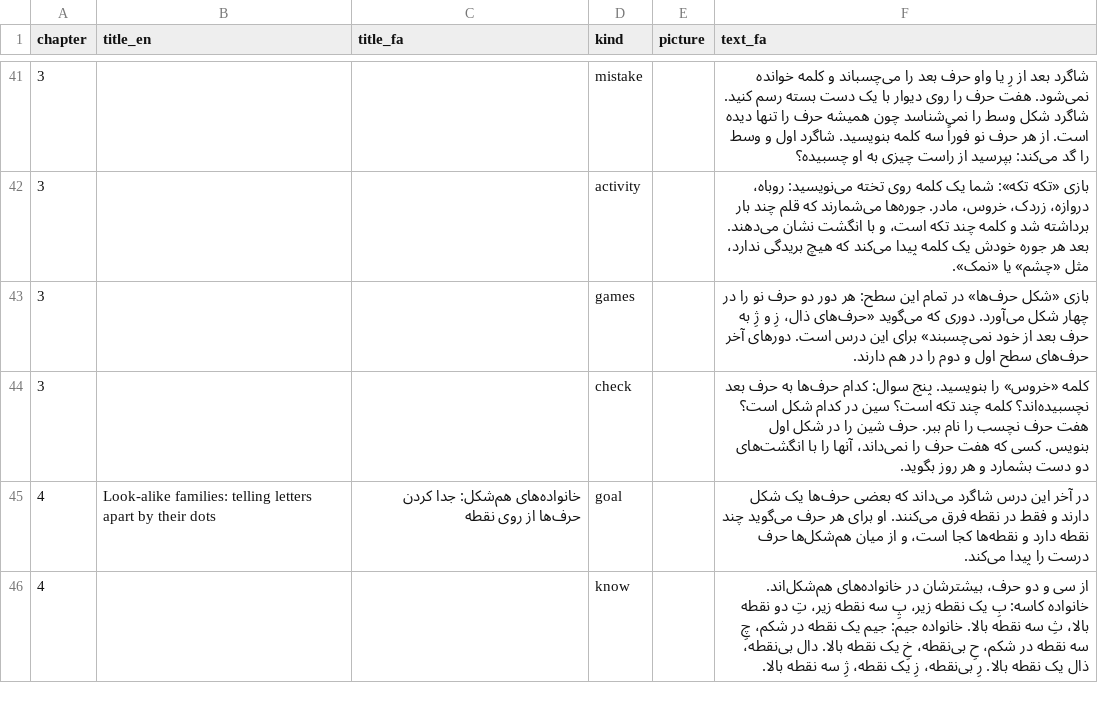
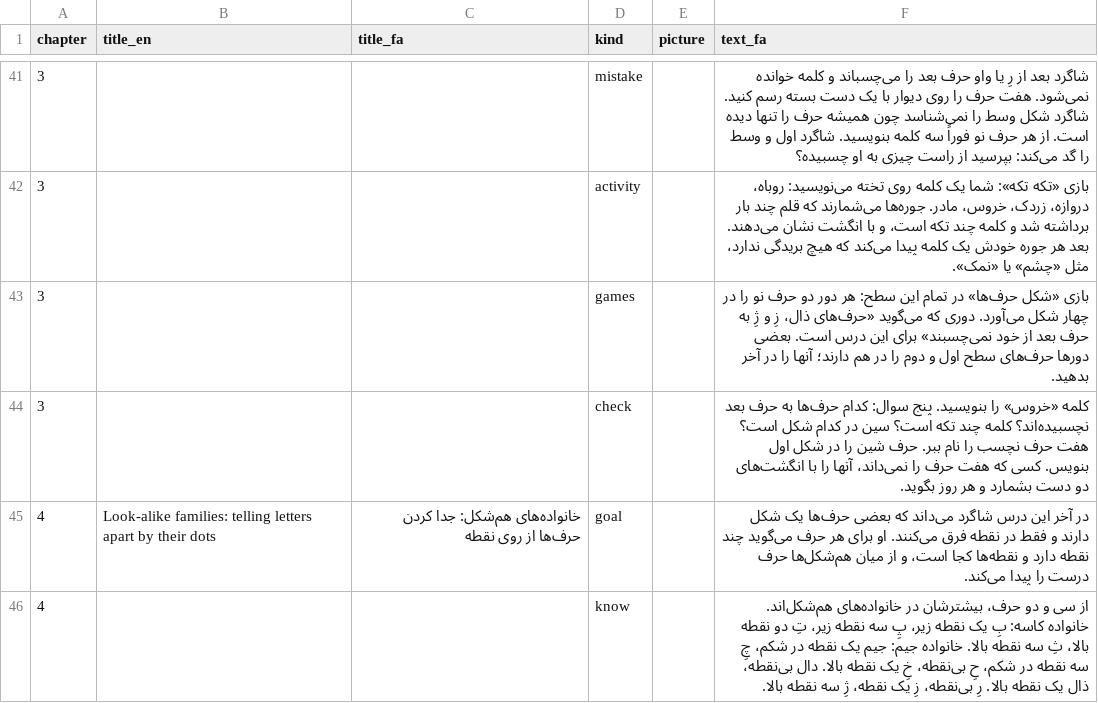
Before and after one commit to joelgsponer/Setara, a CSV file: setara/content/guide/fa-2/guide.csv, drawn as a sheet; only a part is shown, gaps mark what is left out; the diff covers the shown part only.

```diff
--- a/setara/content/guide/fa-2/guide.csv
+++ b/setara/content/guide/fa-2/guide.csv
@@ -42,3 +42,3 @@ chapter,title_en,title_fa,kind,picture,text_fa
 3,,,activity,,بازی «تکه تکه»: شما یک کلمه روی تخته می‌نویسید: روباه، دروازه، زردک، خروس، مادر. جوره‌ها می‌شمارند که قلم چند بار برداشته شد و کلمه چند تکه است، و با انگشت نشان می‌دهند. بعد هر جوره خودش یک کلمه پیدا می‌کند که هیچ بریدگی ندارد، مثل «چشم» یا «نمک».
-3,,,games,,بازی «شکل حرف‌ها» در تمام این سطح: هر دور دو حرف نو را در چهار شکل می‌آورد. دوری که می‌گوید «حرف‌های ذال، زِ و ژِ به حرف بعد از خود نمی‌چسبند» برای این درس است. دورهای آخر حرف‌های سطح اول و دوم را در هم دارند.
+3,,,games,,بازی «شکل حرف‌ها» در تمام این سطح: هر دور دو حرف نو را در چهار شکل می‌آورد. دوری که می‌گوید «حرف‌های ذال، زِ و ژِ به حرف بعد از خود نمی‌چسبند» برای این درس است. بعضی دورها حرف‌های سطح اول و دوم را در هم دارند؛ آنها را در آخر بدهید.
 3,,,check,,کلمه «خروس» را بنویسید. پنج سوال: کدام حرف‌ها به حرف بعد نچسبیده‌اند؟ کلمه چند تکه است؟ سین در کدام شکل است؟ هفت حرف نچسب را نام ببر. حرف شین را در شکل اول بنویس. کسی که هفت حرف را نمی‌داند، آنها را با انگشت‌های دو دست بشمارد و هر روز بگوید.
```
Also changed, not shown: 7 edited cells elsewhere in this file, setara/content/guide/en-1/guide.csv, setara/content/guide/garden-1/guide.csv, 32 other files.
